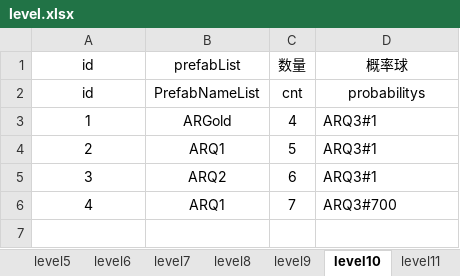
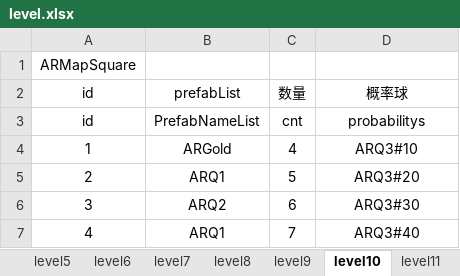
Before and after one commit to tonyshow/AutoRing, an Excel workbook: packages/GateListTool/level.xlsx, sheet level10, drawn as a sheet; values as stored, in another font and other column widths than the file's, no borders; addresses are those after the commit; the diff names each change by its address in the sheet, - before the commit and + after, or states it on an @@ line.

```diff
--- a/packages/GateListTool/level.xlsx (sheet level10)
+++ b/packages/GateListTool/level.xlsx (sheet level10)
+row 1: ARMapSquare
-D4 (概率球): ARQ3#1
+D4 (概率球): ARQ3#10
-D4:D7 alignment: left
+D4:D7 alignment: center
-D5 (概率球): ARQ3#1
+D5 (概率球): ARQ3#20
-D6 (概率球): ARQ3#1
+D6 (概率球): ARQ3#30
-D7 (概率球): ARQ3#700
+D7 (概率球): ARQ3#40
```
Also changed, not shown: sheet level2, sheet level1, sheet level6, sheet level4, sheet level5, sheet level11, 5 more sheets, other sheet tabs, 6 other files.
